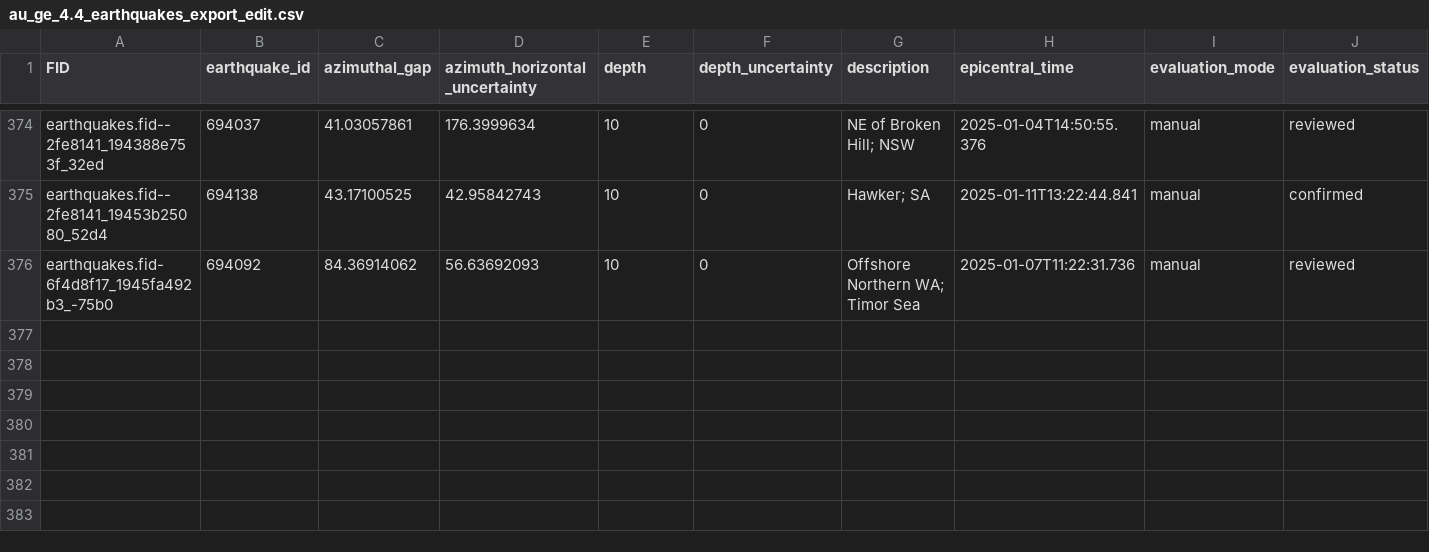
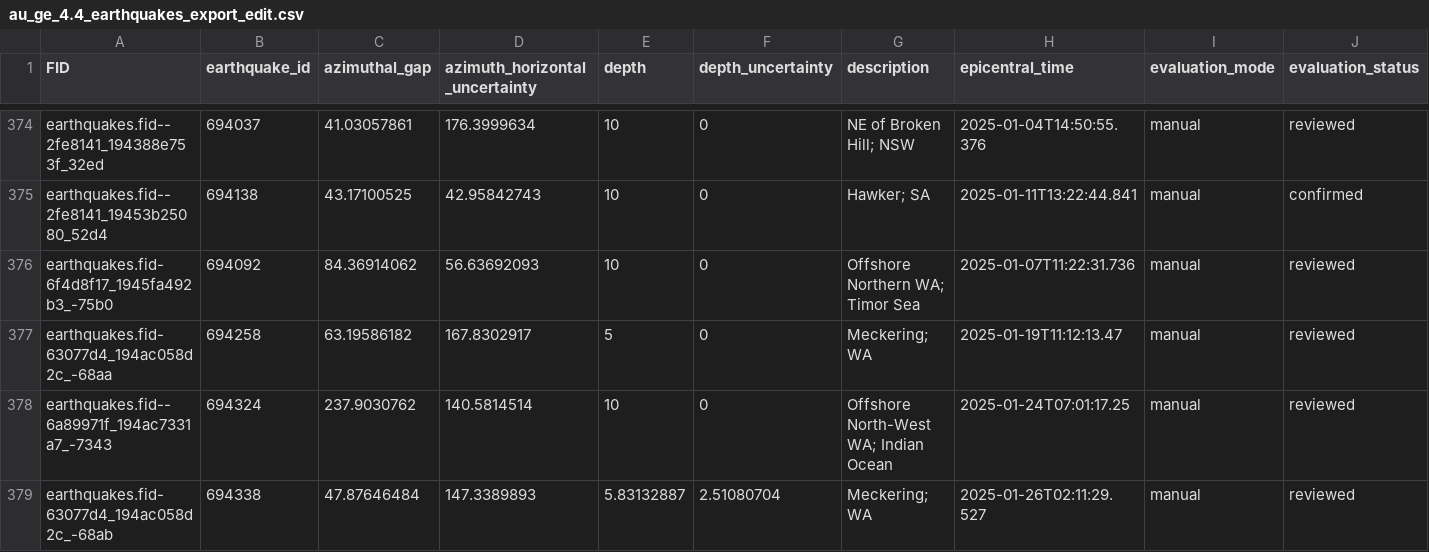
Before and after one commit to treviallen/manuscripts, a CSV file: 2023/au_stress_drop/au_ge_4.4_earthquakes_export_edit.csv, drawn as a sheet; only a part is shown, gaps mark what is left out; rows hold the shown columns only; the diff names each change by its address in the sheet, - before the commit and + after, or states it on an @@ line.

```diff
--- a/2023/au_stress_drop/au_ge_4.4_earthquakes_export_edit.csv
+++ b/2023/au_stress_drop/au_ge_4.4_earthquakes_export_edit.csv
+row 377: earthquakes.fid-63077d4_194ac058d2c_-68aa | 694258 | 63.19586182 | 167.8302917 | 5 | 0 | Meckering; WA | 2025-01-19T11:12:13.47 | manual | reviewed
+row 378: earthquakes.fid--6a89971f_194ac7331a7_-7343 | 694324 | 237.9030762 | 140.5814514 | 10 | 0 | Offshore North-West WA; Indian Ocean | 2025-01-24T07:01:17.25 | manual | reviewed
+row 379: earthquakes.fid-63077d4_194ac058d2c_-68ab | 694338 | 47.87646484 | 147.3389893 | 5.83132887 | 2.51080704 | Meckering; WA | 2025-01-26T02:11:29.527 | manual | reviewed
```
Also changed, not shown: 12 other files.
